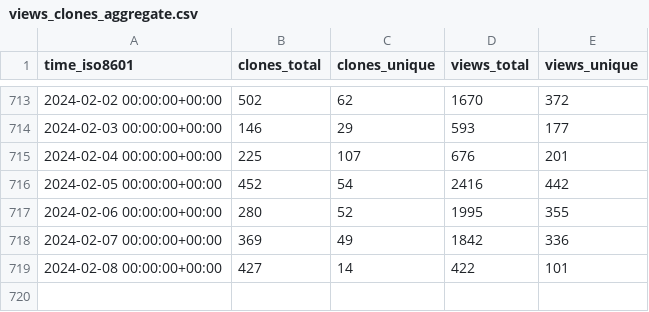
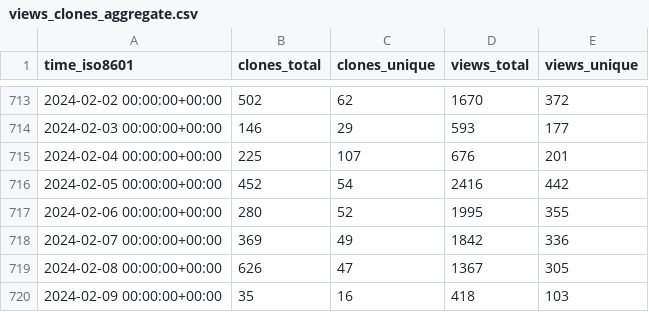
Before and after one commit to Project-MONAI/monai-code-formatter, a CSV file: Project-MONAI/MONAI/ghrs-data/views_clones_aggregate.csv, drawn as a sheet; only a part is shown, gaps mark what is left out.

```diff
--- a/Project-MONAI/MONAI/ghrs-data/views_clones_aggregate.csv
+++ b/Project-MONAI/MONAI/ghrs-data/views_clones_aggregate.csv
@@ -718,2 +718,3 @@ time_iso8601,clones_total,clones_unique,views_total,views_unique
 2024-02-07 00:00:00+00:00,369,49,1842,336
-2024-02-08 00:00:00+00:00,427,14,422,101
+2024-02-08 00:00:00+00:00,626,47,1367,305
+2024-02-09 00:00:00+00:00,35,16,418,103
```
Also changed, not shown: 1 other file.
